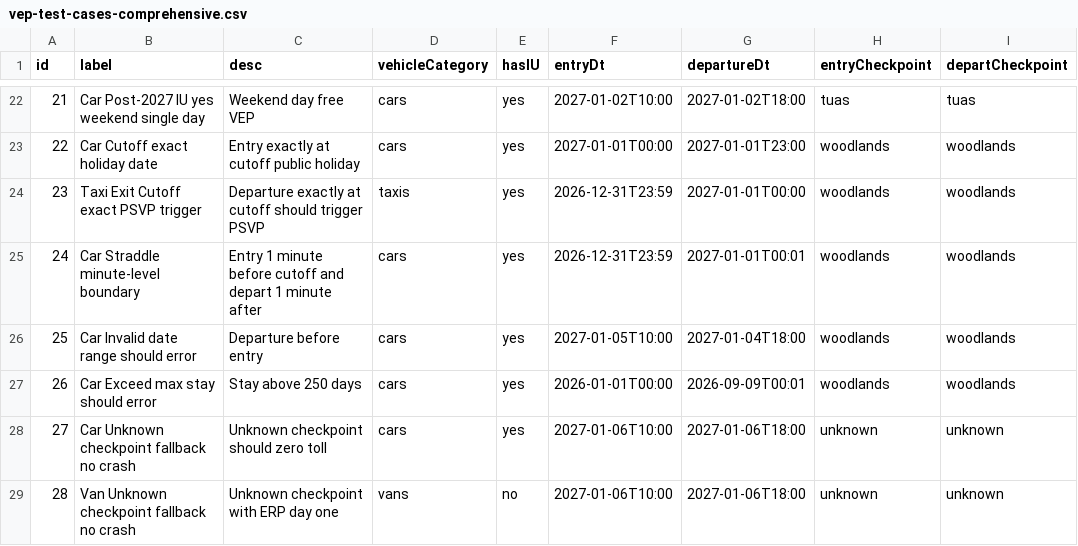
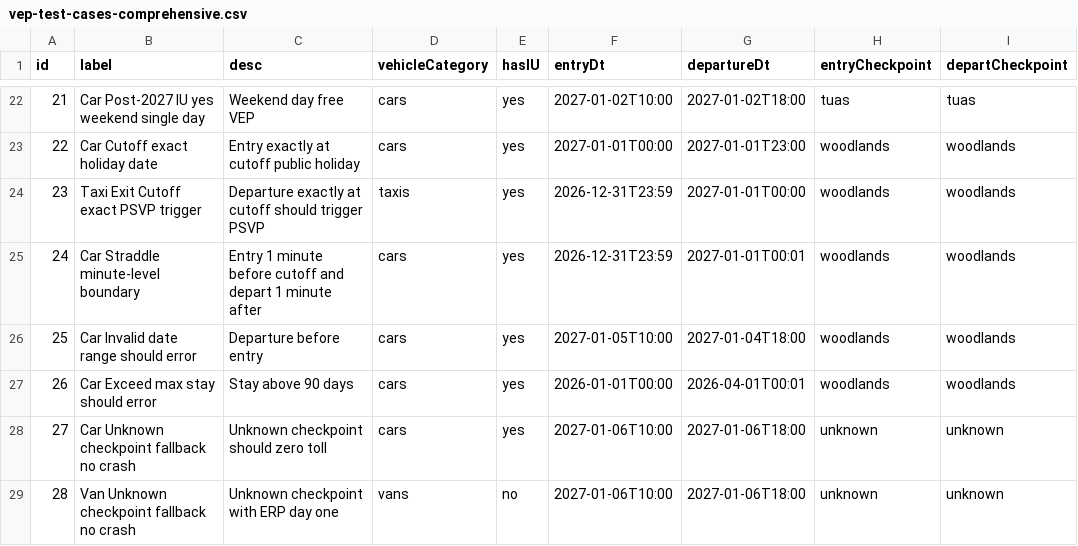
Before and after one commit to willteowh/vep-calculator, a CSV file: public/vep-test-cases-comprehensive.csv, drawn as a sheet; only a part is shown, gaps mark what is left out; the diff names each change by its address in the sheet, - before the commit and + after, or states it on an @@ line.

Commit message:
hide feebreakdown and subtotal; hide PSVP per trip label; update stay duration to 90 days, test case included

```diff
--- a/public/vep-test-cases-comprehensive.csv
+++ b/public/vep-test-cases-comprehensive.csv
-C27 (desc): Stay above 250 days
+C27 (desc): Stay above 90 days
-G27 (departureDt): 2026-09-09T00:01
+G27 (departureDt): 2026-04-01T00:01
```
Also changed, not shown: 8 other files.
